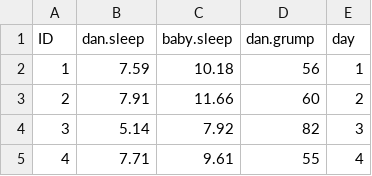
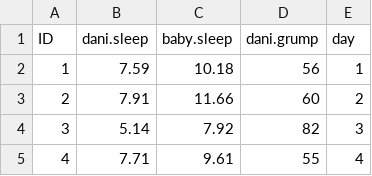
Before and after one commit to davidfoxcroft/lsj-data, a CSV file: data/parenthood.csv, drawn as a sheet; only a part is shown.

Commit message:
Update parenthood.csv
Change variable names to avoid deadnaming/misgendering

```diff
--- a/data/parenthood.csv
+++ b/data/parenthood.csv
@@ -1,2 +1,2 @@
-ID,dan.sleep,baby.sleep,dan.grump,day
+ID,dani.sleep,baby.sleep,dani.grump,day
 1,7.59,10.18,56,1
```
